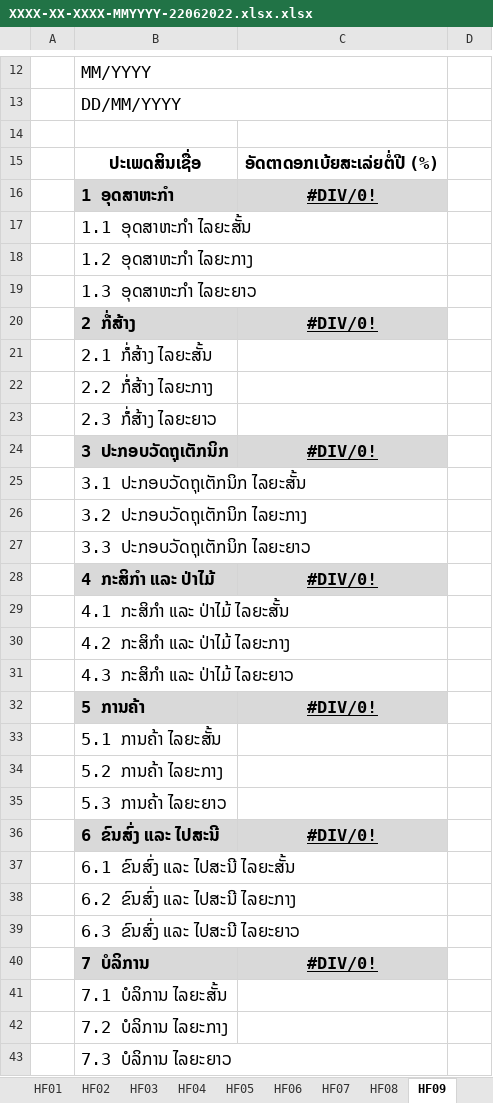
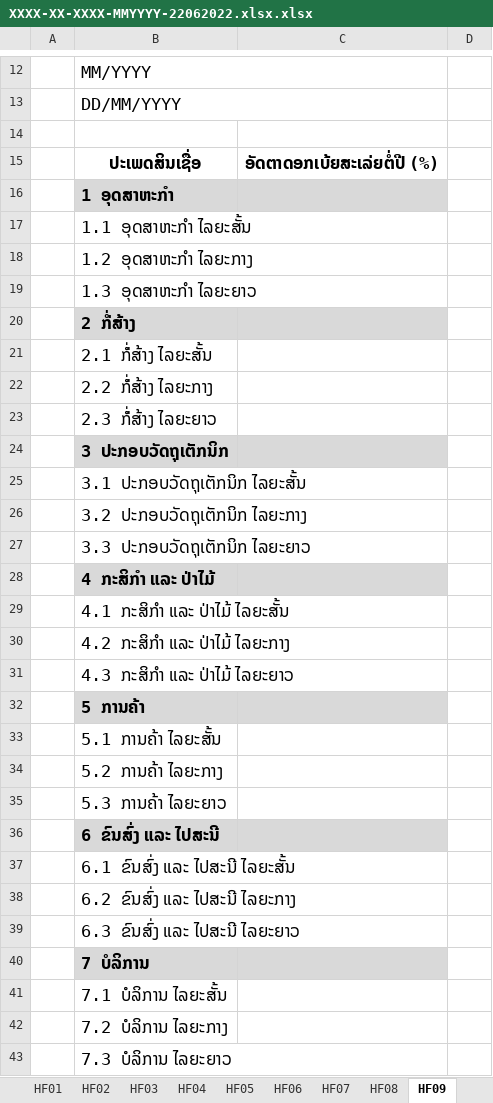
Before and after one commit to koumoua01/BOL_FISD_Report, an Excel workbook: XXXX-XX-XXXX-MMYYYY-22062022.xlsx.xlsx, sheet HF09, drawn as a sheet; only a part is shown, gaps mark what is left out; values as stored, in another font and other column widths than the file's, no borders; the diff covers the shown part only; the diff names each change by its address in the sheet, - before the commit and + after, or states it on an @@ line.

```diff
--- a/XXXX-XX-XXXX-MMYYYY-22062022.xlsx.xlsx (sheet HF09)
+++ b/XXXX-XX-XXXX-MMYYYY-22062022.xlsx.xlsx (sheet HF09)
-C16: #DIV/0!
+C16: (empty)
-C20: #DIV/0!
+C20: (empty)
-C24: #DIV/0!
+C24: (empty)
-C28: #DIV/0!
+C28: (empty)
-C32: #DIV/0!
+C32: (empty)
-C36: #DIV/0!
+C36: (empty)
-C40: #DIV/0!
+C40: (empty)
```
Also changed, not shown: 3 edited cells elsewhere in this sheet, sheet HF01, sheet HF11, sheet HF08, sheet HF07, sheet HF06, sheet HF10, 3 more sheets.
